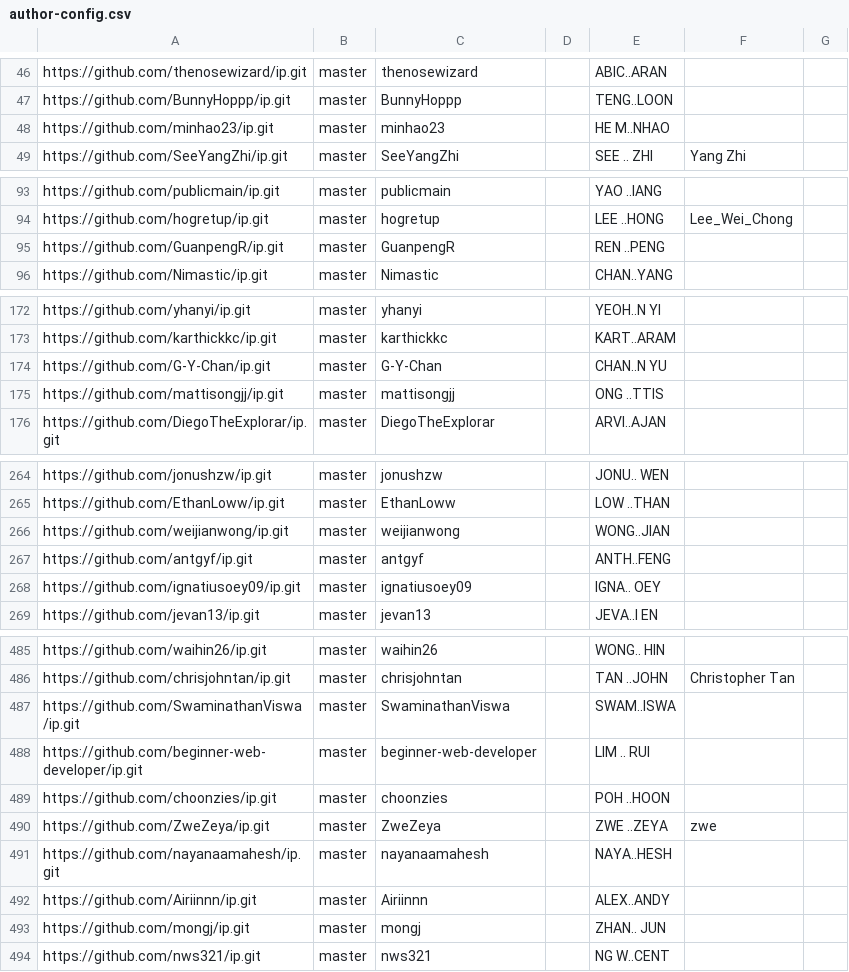
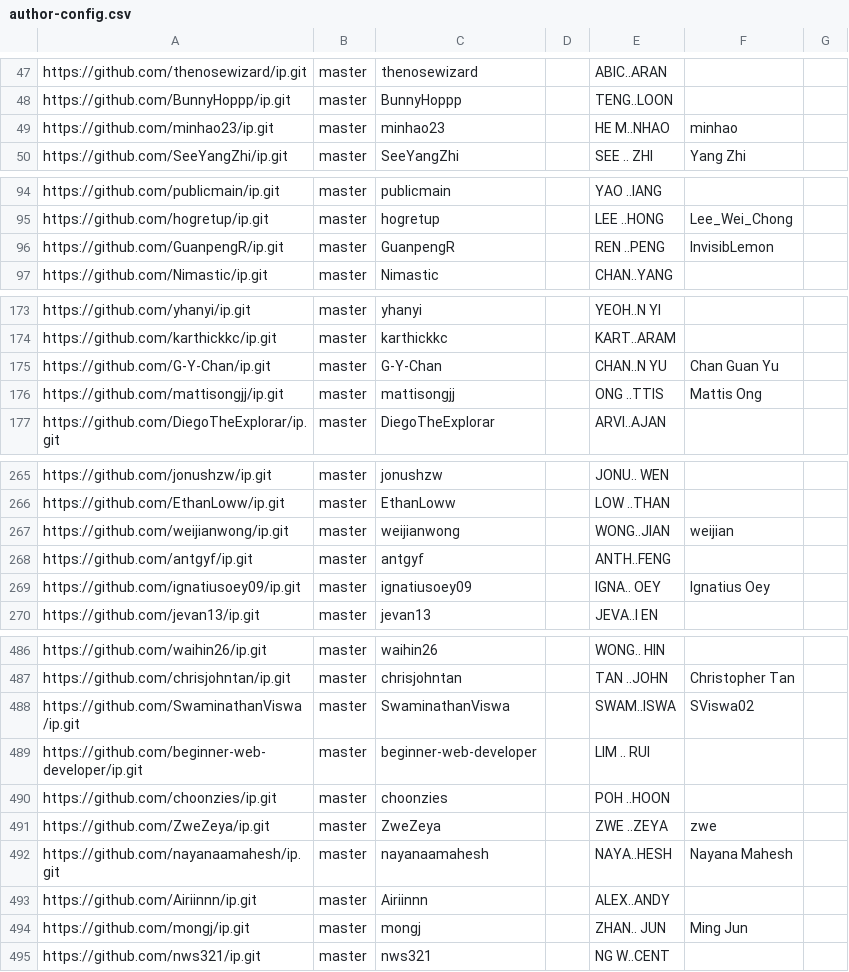
Before and after one commit to nus-cs2103-AY2425S1/ip-dashboard, a CSV file: configs/author-config.csv, drawn as a sheet; only a part is shown, gaps mark what is left out; the diff covers the shown part only.

```diff
--- a/configs/author-config.csv
+++ b/configs/author-config.csv
@@ -47,3 +48,3 @@ https://github.com/thenosewizard/ip.git,master,thenosewizard,,ABIC..ARAN,,
 https://github.com/BunnyHoppp/ip.git,master,BunnyHoppp,,TENG..LOON,,
-https://github.com/minhao23/ip.git,master,minhao23,,HE M..NHAO,,
+https://github.com/minhao23/ip.git,master,minhao23,,HE M..NHAO,minhao,
 https://github.com/SeeYangZhi/ip.git,master,SeeYangZhi,,SEE .. ZHI,Yang Zhi,
@@ -94,3 +95,3 @@ https://github.com/publicmain/ip.git,master,publicmain,,YAO ..IANG,,
 https://github.com/hogretup/ip.git,master,hogretup,,LEE ..HONG,Lee_Wei_Chong,
-https://github.com/GuanpengR/ip.git,master,GuanpengR,,REN ..PENG,,
+https://github.com/GuanpengR/ip.git,master,GuanpengR,,REN ..PENG,InvisibLemon,
 https://github.com/Nimastic/ip.git,master,Nimastic,,CHAN..YANG,,
@@ -173,4 +174,4 @@ https://github.com/yhanyi/ip.git,master,yhanyi,,YEOH..N YI,,
 https://github.com/karthickkc/ip.git,master,karthickkc,,KART..ARAM,,
-https://github.com/G-Y-Chan/ip.git,master,G-Y-Chan,,CHAN..N YU,,
-https://github.com/mattisongjj/ip.git,master,mattisongjj,,ONG ..TTIS,,
+https://github.com/G-Y-Chan/ip.git,master,G-Y-Chan,,CHAN..N YU,Chan Guan Yu,
+https://github.com/mattisongjj/ip.git,master,mattisongjj,,ONG ..TTIS,Mattis Ong,
 https://github.com/DiegoTheExplorar/ip.git,master,DiegoTheExplorar,,ARVI..AJAN,,
@@ -265,5 +266,5 @@ https://github.com/jonushzw/ip.git,master,jonushzw,,JONU.. WEN,,
 https://github.com/EthanLoww/ip.git,master,EthanLoww,,LOW ..THAN,,
-https://github.com/weijianwong/ip.git,master,weijianwong,,WONG..JIAN,,
+https://github.com/weijianwong/ip.git,master,weijianwong,,WONG..JIAN,weijian,
 https://github.com/antgyf/ip.git,master,antgyf,,ANTH..FENG,,
-https://github.com/ignatiusoey09/ip.git,master,ignatiusoey09,,IGNA.. OEY,,
+https://github.com/ignatiusoey09/ip.git,master,ignatiusoey09,,IGNA.. OEY,Ignatius Oey,
 https://github.com/jevan13/ip.git,master,jevan13,,JEVA..I EN,,
@@ -486,3 +487,3 @@ https://github.com/waihin26/ip.git,master,waihin26,,WONG.. HIN,,
 https://github.com/chrisjohntan/ip.git,master,chrisjohntan,,TAN ..JOHN,Christopher Tan,
-https://github.com/SwaminathanViswa/ip.git,master,SwaminathanViswa,,SWAM..ISWA,,
+https://github.com/SwaminathanViswa/ip.git,master,SwaminathanViswa,,SWAM..ISWA,SViswa02,
 https://github.com/beginner-web-developer/ip.git,master,beginner-web-developer,,LIM .. RUI,,
@@ -490,5 +491,5 @@ https://github.com/choonzies/ip.git,master,choonzies,,POH ..HOON,,
 https://github.com/ZweZeya/ip.git,master,ZweZeya,,ZWE ..ZEYA,zwe,
-https://github.com/nayanaamahesh/ip.git,master,nayanaamahesh,,NAYA..HESH,,
+https://github.com/nayanaamahesh/ip.git,master,nayanaamahesh,,NAYA..HESH,Nayana Mahesh,
 https://github.com/Airiinnn/ip.git,master,Airiinnn,,ALEX..ANDY,,
-https://github.com/mongj/ip.git,master,mongj,,ZHAN.. JUN,,
+https://github.com/mongj/ip.git,master,mongj,,ZHAN.. JUN,Ming Jun,
 https://github.com/nws321/ip.git,master,nws321,,NG W..CENT,,
```
Also changed, not shown: 1 added row and 18 edited cells elsewhere in this file, configs/repo-config.csv.
